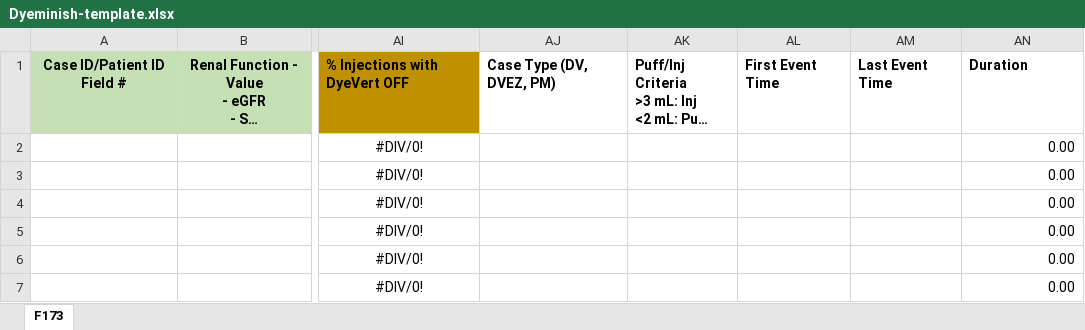
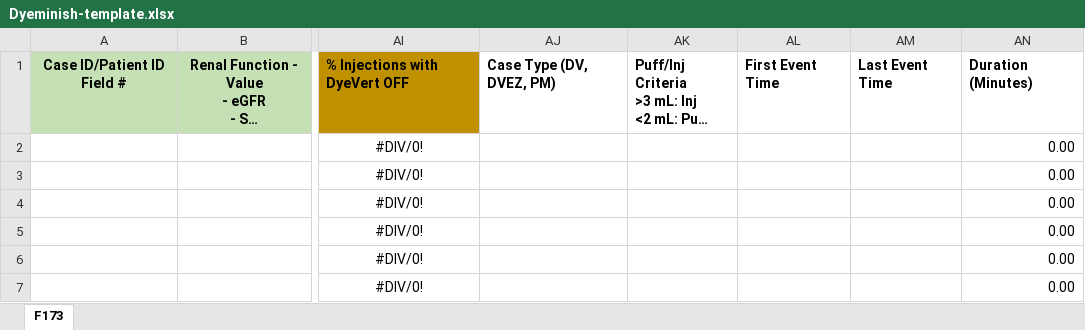
Before and after one commit to OspreyInterns/ReportGeneration, an Excel workbook: Dyeminish-template.xlsx, sheet F173, drawn as a sheet; only a part is shown, gaps mark what is left out; long unchanged cells end in …; values as stored, in another font and other column widths than the file's, no borders; the diff names each change by its address in the sheet, - before the commit and + after, or states it on an @@ line.

Commit message:
[RG-14] added counting for cases by month/quarter and added a new sheet to hold that info

```diff
--- a/Dyeminish-template.xlsx (sheet F173)
+++ b/Dyeminish-template.xlsx (sheet F173)
-AN1: Duration
+AN1: Duration (Minutes)
```
Also changed, not shown: 1 other file.
